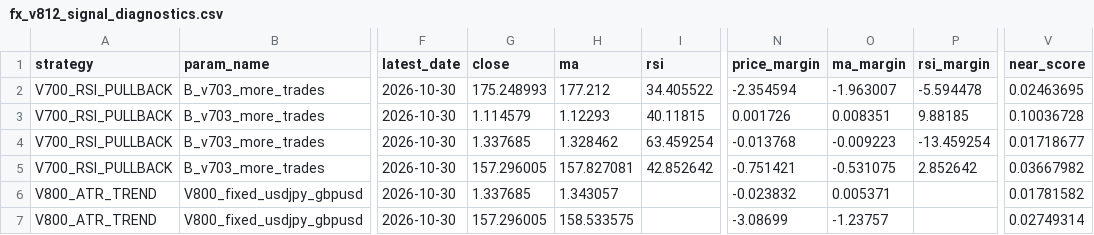
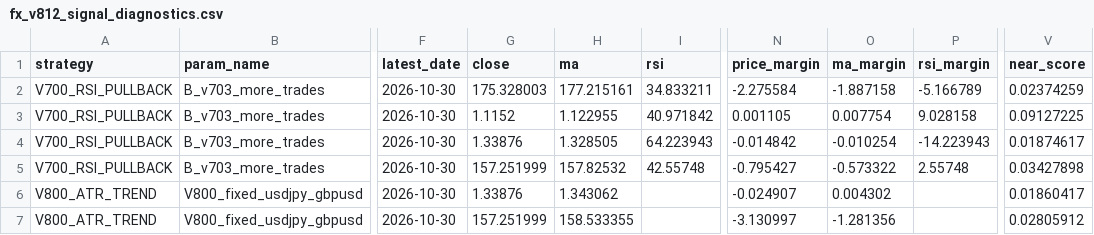
Before and after one commit to pengin01/Fx-Trade-System, a CSV file: fx_v812_signal_diagnostics.csv, drawn as a sheet; only a part is shown, gaps mark what is left out; the diff names each change by its address in the sheet, - before the commit and + after, or states it on an @@ line.

```diff
--- a/fx_v812_signal_diagnostics.csv
+++ b/fx_v812_signal_diagnostics.csv
-G2 (close): 175.248993
+G2 (close): 175.328003
-H2 (ma): 177.212
+H2 (ma): 177.215161
-I2 (rsi): 34.405522
+I2 (rsi): 34.833211
-N2 (price_margin): -2.354594
+N2 (price_margin): -2.275584
-O2 (ma_margin): -1.963007
+O2 (ma_margin): -1.887158
-P2 (rsi_margin): -5.594478
+P2 (rsi_margin): -5.166789
-V2 (near_score): 0.02463695
+V2 (near_score): 0.02374259
-G3 (close): 1.114579
+G3 (close): 1.1152
-H3 (ma): 1.12293
+H3 (ma): 1.122955
-I3 (rsi): 40.11815
+I3 (rsi): 40.971842
-N3 (price_margin): 0.001726
+N3 (price_margin): 0.001105
-O3 (ma_margin): 0.008351
+O3 (ma_margin): 0.007754
-P3 (rsi_margin): 9.88185
+P3 (rsi_margin): 9.028158
-V3 (near_score): 0.10036728
+V3 (near_score): 0.09127225
-G4 (close): 1.337685
+G4 (close): 1.33876
-H4 (ma): 1.328462
+H4 (ma): 1.328505
-I4 (rsi): 63.459254
+I4 (rsi): 64.223943
-N4 (price_margin): -0.013768
+N4 (price_margin): -0.014842
-O4 (ma_margin): -0.009223
+O4 (ma_margin): -0.010254
-P4 (rsi_margin): -13.459254
+P4 (rsi_margin): -14.223943
-V4 (near_score): 0.01718677
+V4 (near_score): 0.01874617
-G5 (close): 157.296005
+G5 (close): 157.251999
-H5 (ma): 157.827081
+H5 (ma): 157.82532
-I5 (rsi): 42.852642
+I5 (rsi): 42.55748
-N5 (price_margin): -0.751421
+N5 (price_margin): -0.795427
-O5 (ma_margin): -0.531075
+O5 (ma_margin): -0.573322
-P5 (rsi_margin): 2.852642
+P5 (rsi_margin): 2.55748
-V5 (near_score): 0.03667982
+V5 (near_score): 0.03427898
-G6 (close): 1.337685
+G6 (close): 1.33876
-H6 (ma): 1.343057
+H6 (ma): 1.343062
-N6 (price_margin): -0.023832
+N6 (price_margin): -0.024907
-O6 (ma_margin): 0.005371
+O6 (ma_margin): 0.004302
-V6 (near_score): 0.01781582
+V6 (near_score): 0.01860417
-G7 (close): 157.296005
+G7 (close): 157.251999
-H7 (ma): 158.533575
+H7 (ma): 158.533355
-N7 (price_margin): -3.08699
+N7 (price_margin): -3.130997
-O7 (ma_margin): -1.23757
+O7 (ma_margin): -1.281356
-V7 (near_score): 0.02749314
+V7 (near_score): 0.02805912
```
Also changed, not shown: fx_v811_equity.csv, 3 other files.
